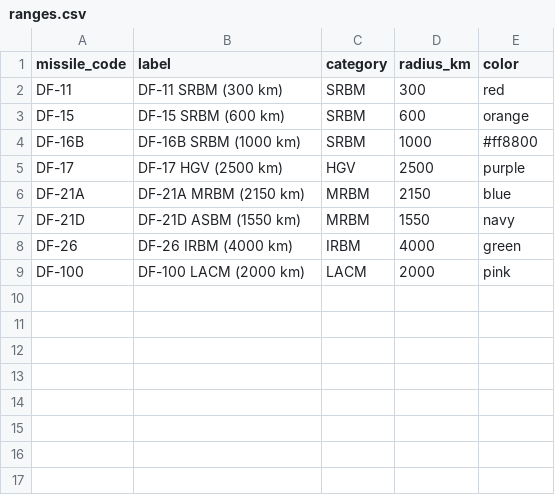
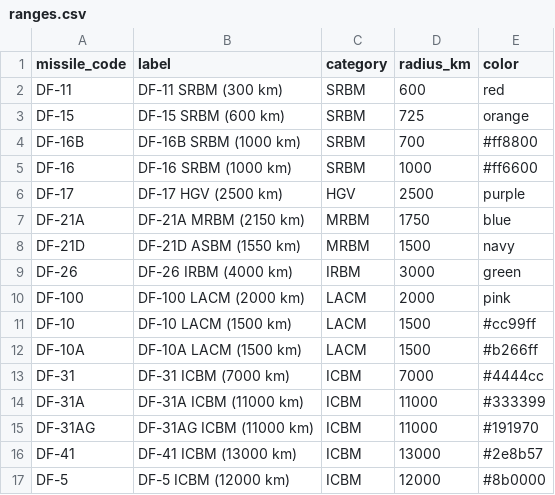
Before and after one commit to paulp1871/plarf-missile-coverage, a CSV file: data/ranges.csv, drawn as a sheet.

Commit message:
Updated bases.csv and ranges.csv

```diff
--- a/data/ranges.csv
+++ b/data/ranges.csv
@@ -1,9 +1,17 @@
 missile_code,label,category,radius_km,color
-DF-11,DF-11 SRBM (300 km),SRBM,300,red
-DF-15,DF-15 SRBM (600 km),SRBM,600,orange
-DF-16B,DF-16B SRBM (1000 km),SRBM,1000,#ff8800
+DF-11,DF-11 SRBM (300 km),SRBM,600,red
+DF-15,DF-15 SRBM (600 km),SRBM,725,orange
+DF-16B,DF-16B SRBM (1000 km),SRBM,700,#ff8800
+DF-16,DF-16 SRBM (1000 km),SRBM,1000,#ff6600
 DF-17,DF-17 HGV (2500 km),HGV,2500,purple
-DF-21A,DF-21A MRBM (2150 km),MRBM,2150,blue
-DF-21D,DF-21D ASBM (1550 km),MRBM,1550,navy
-DF-26,DF-26 IRBM (4000 km),IRBM,4000,green
+DF-21A,DF-21A MRBM (2150 km),MRBM,1750,blue
+DF-21D,DF-21D ASBM (1550 km),MRBM,1500,navy
+DF-26,DF-26 IRBM (4000 km),IRBM,3000,green
 DF-100,DF-100 LACM (2000 km),LACM,2000,pink
+DF-10,DF-10 LACM (1500 km),LACM,1500,#cc99ff
+DF-10A,DF-10A LACM (1500 km),LACM,1500,#b266ff
+DF-31,DF-31 ICBM (7000 km),ICBM,7000,#4444cc
+DF-31A,DF-31A ICBM (11000 km),ICBM,11000,#333399
+DF-31AG,DF-31AG ICBM (11000 km),ICBM,11000,#191970
+DF-41,DF-41 ICBM (13000 km),ICBM,13000,#2e8b57
+DF-5,DF-5 ICBM (12000 km),ICBM,12000,#8b0000
```
Also changed, not shown: data/bases.csv.
